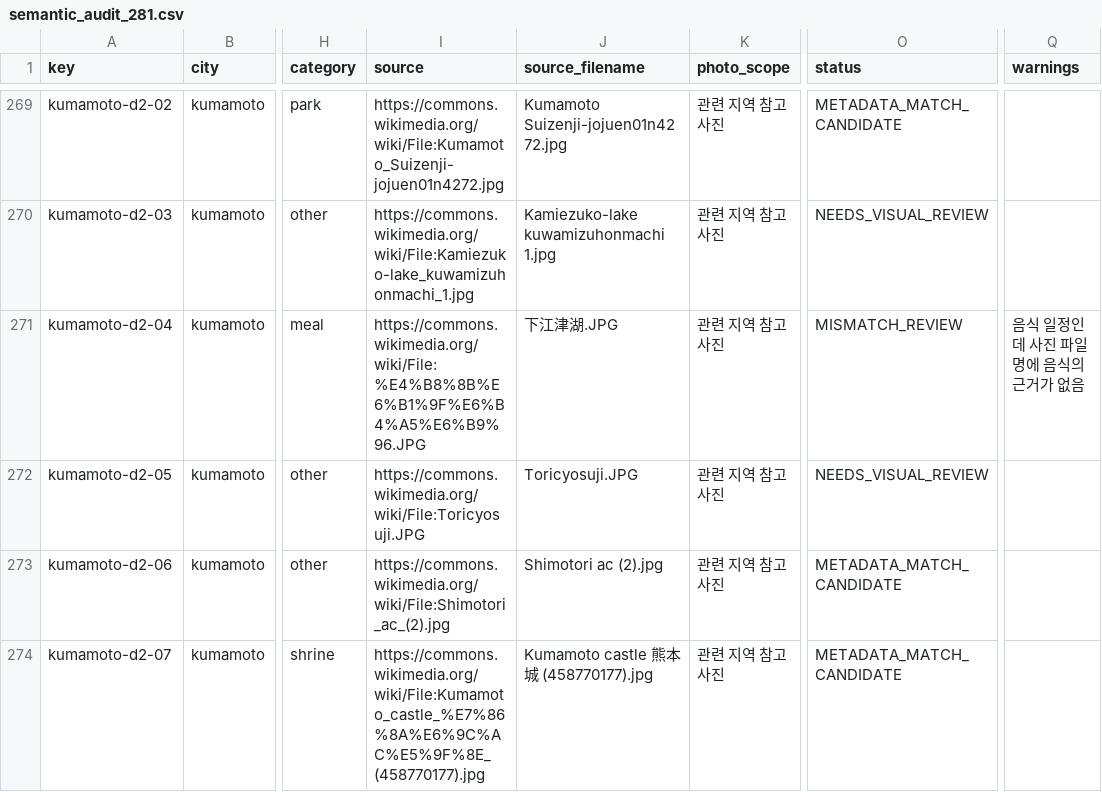
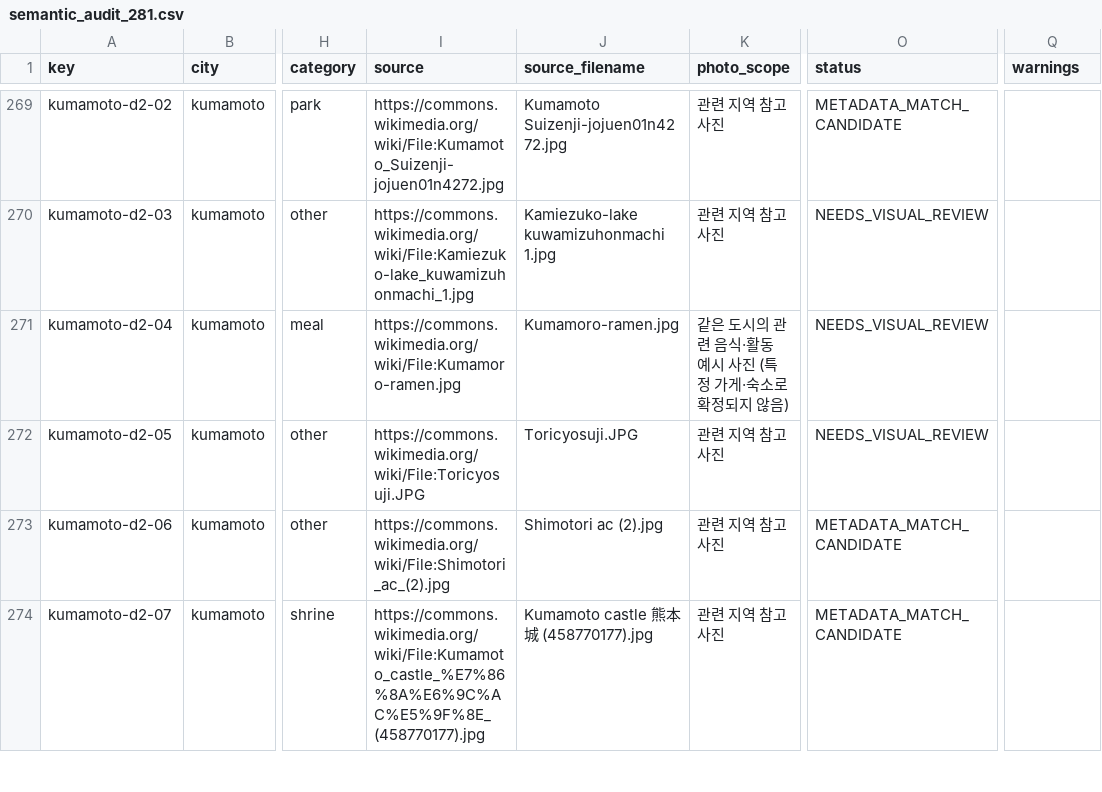
Before and after one commit to wanjinkim/jp_plan, a CSV file: photo_audit/semantic_audit_281.csv, drawn as a sheet; only a part is shown, gaps mark what is left out; the diff covers the shown part only; the diff names each change by its address in the sheet, - before the commit and + after, or states it on an @@ line.

```diff
--- a/photo_audit/semantic_audit_281.csv
+++ b/photo_audit/semantic_audit_281.csv
-I271 (source): https://commons.wikimedia.org/wiki/File:%E4%B8%8B%E6%B1%9F%E6%B4%A5%E6%B9%96.JPG
+I271 (source): https://commons.wikimedia.org/wiki/File:Kumamoro-ramen.jpg
-J271 (source_filename): 下江津湖.JPG
+J271 (source_filename): Kumamoro-ramen.jpg
-K271 (photo_scope): 관련 지역 참고사진
+K271 (photo_scope): 같은 도시의 관련 음식·활동 예시 사진 (특정 가게·숙소로 확정되지 않음)
-O271 (status): MISMATCH_REVIEW
+O271 (status): NEEDS_VISUAL_REVIEW
-Q271 (warnings): 음식 일정인데 사진 파일명에 음식의 근거가 없음
+Q271 (warnings): (empty)
```
Also changed, not shown: 38 edited cells elsewhere in this file, 8 other files.
